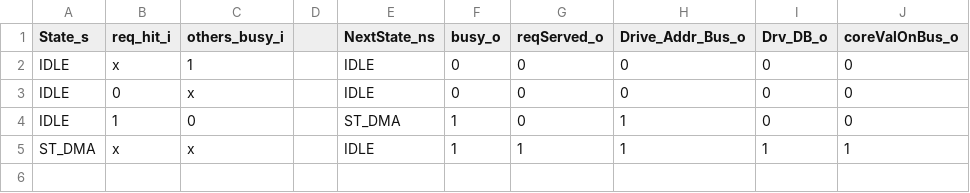
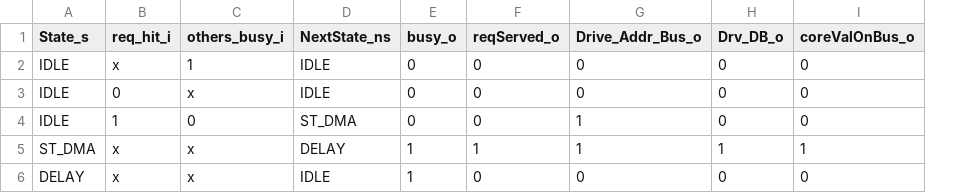
Before and after one commit to maanavkoladia/uarch, a CSV file: design/EverythingEverywhereAllAtOnce/rtl/BusArbitration/gen/DTE_Core_2_DMA_FSM.csv, drawn as a sheet; removed rows and columns are numbered as before the commit, all else as after; the diff names each change by its address in the sheet, - before the commit and + after, or states it on an @@ line.

```diff
--- a/design/EverythingEverywhereAllAtOnce/rtl/BusArbitration/gen/DTE_Core_2_DMA_FSM.csv
+++ b/design/EverythingEverywhereAllAtOnce/rtl/BusArbitration/gen/DTE_Core_2_DMA_FSM.csv
-column D, empty
-E4 (busy_o): 1
+E4 (busy_o): 0
-D5 (NextState_ns): IDLE
+D5 (NextState_ns): DELAY
+row 6: DELAY | x | x | IDLE | 1 | 0 | 0 | 0 | 0
```
Also changed, not shown: 11 other files.
